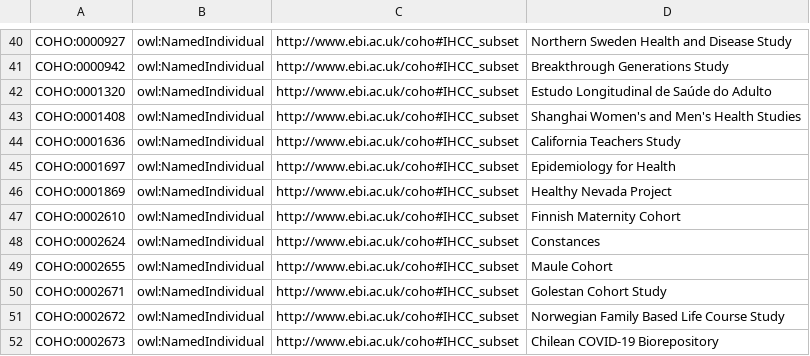
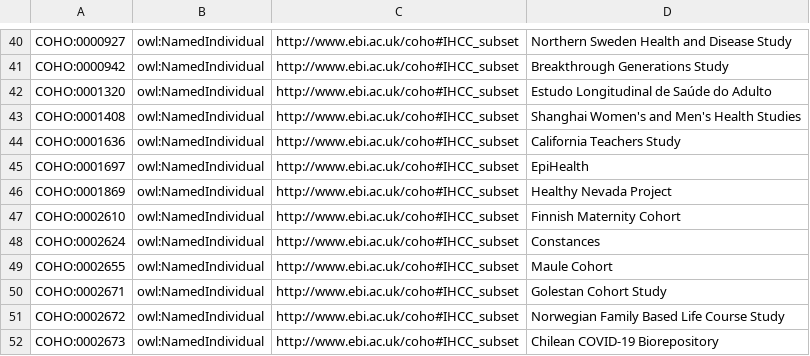
Before and after one commit to EBISPOT/cohort-ontology, a CSV file: src/templates/IHCC.csv, drawn as a sheet; only a part is shown, gaps mark what is left out.

```diff
--- a/src/templates/IHCC.csv
+++ b/src/templates/IHCC.csv
@@ -44,3 +44,3 @@ COHO:0001408,owl:NamedIndividual,http://www.ebi.ac.uk/coho#IHCC_subset,Shanghai
 COHO:0001636,owl:NamedIndividual,http://www.ebi.ac.uk/coho#IHCC_subset,California Teachers Study
-COHO:0001697,owl:NamedIndividual,http://www.ebi.ac.uk/coho#IHCC_subset,Epidemiology for Health
+COHO:0001697,owl:NamedIndividual,http://www.ebi.ac.uk/coho#IHCC_subset,EpiHealth
 COHO:0001869,owl:NamedIndividual,http://www.ebi.ac.uk/coho#IHCC_subset,Healthy Nevada Project
```
Also changed, not shown: src/curation/type_evidence.tsv, 34 other files.
